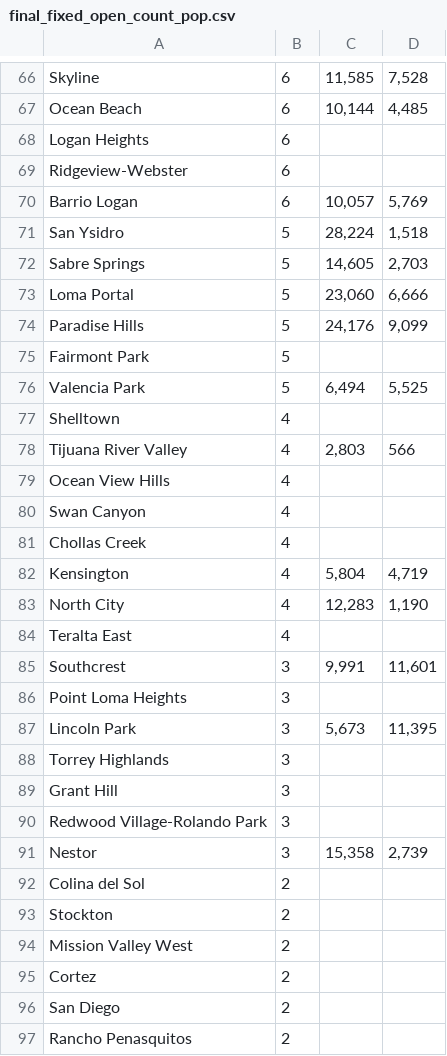
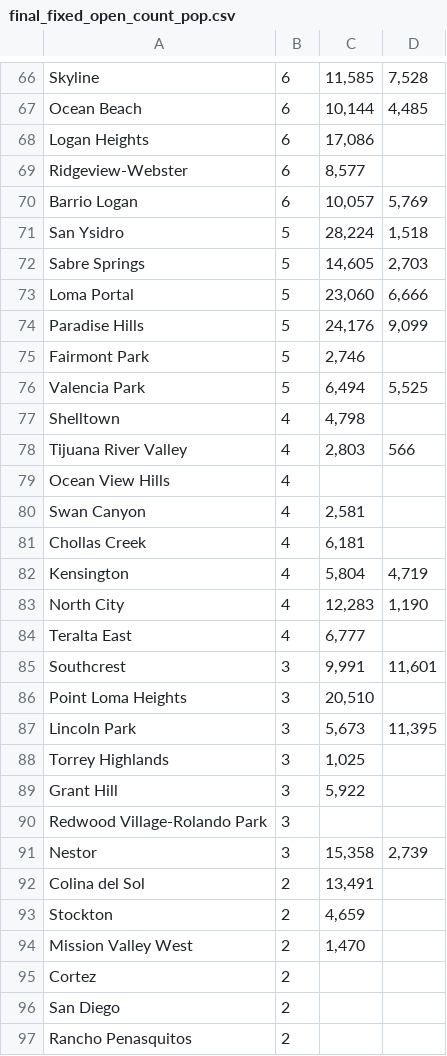
Before and after one commit to mac011/Pr_087, a CSV file: clean_data/final_fixed_open_count_pop.csv, drawn as a sheet; only a part is shown, gaps mark what is left out; the diff covers the shown part only.

```diff
--- a/clean_data/final_fixed_open_count_pop.csv
+++ b/clean_data/final_fixed_open_count_pop.csv
@@ -67,4 +67,4 @@ Skyline,6,"11,585","7,528"
 Ocean Beach,6,"10,144","4,485"
-Logan Heights,6,,
-Ridgeview-Webster,6,,
+Logan Heights,6,"17,086",
+Ridgeview-Webster,6,"8,577",
 Barrio Logan,6,"10,057","5,769"
@@ -74,22 +74,22 @@ Loma Portal,5,"23,060","6,666"
 Paradise Hills,5,"24,176","9,099"
-Fairmont Park,5,,
+Fairmont Park,5,"2,746",
 Valencia Park,5,"6,494","5,525"
-Shelltown,4,,
+Shelltown,4,"4,798",
 Tijuana River Valley,4,"2,803",566
 Ocean View Hills,4,,
-Swan Canyon,4,,
-Chollas Creek,4,,
+Swan Canyon,4,"2,581",
+Chollas Creek,4,"6,181",
 Kensington,4,"5,804","4,719"
 North City,4,"12,283","1,190"
-Teralta East,4,,
+Teralta East,4,"6,777",
 Southcrest,3,"9,991","11,601"
-Point Loma Heights,3,,
+Point Loma Heights,3,"20,510",
 Lincoln Park,3,"5,673","11,395"
-Torrey Highlands,3,,
-Grant Hill,3,,
+Torrey Highlands,3,"1,025",
+Grant Hill,3,"5,922",
 Redwood Village-Rolando Park,3,,
 Nestor,3,"15,358","2,739"
-Colina del Sol,2,,
-Stockton,2,,
-Mission Valley West,2,,
+Colina del Sol,2,"13,491",
+Stockton,2,"4,659",
+Mission Valley West,2,"1,470",
 Cortez,2,,
```
Also changed, not shown: 25 edited cells elsewhere in this file, 1 other file.
